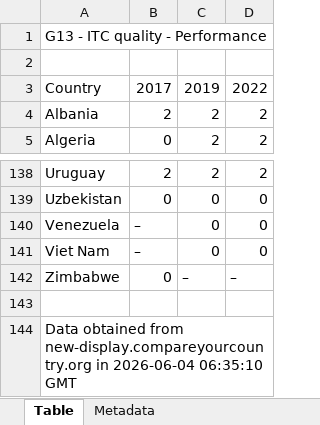
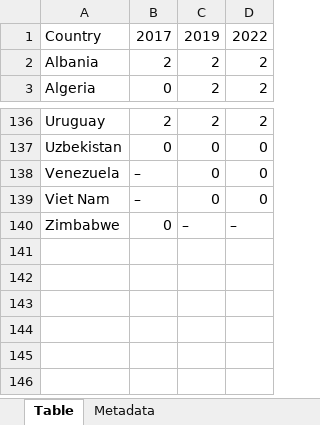
Before and after one commit to agachocz/ODDEA_index_analysis, an Excel workbook: paper 3/data/OECD trade facilitation G13 ITC quality.xlsx, sheet Table, drawn as a sheet; only a part is shown, gaps mark what is left out; values as stored, in another font and other column widths than the file's, no borders; the diff names each change by its address in the sheet, - before the commit and + after, or states it on an @@ line.

```diff
--- a/paper 3/data/OECD trade facilitation G13 ITC quality.xlsx (sheet Table)
+++ b/paper 3/data/OECD trade facilitation G13 ITC quality.xlsx (sheet Table)
-row 1: G13 - ITC quality - Performance
-row 2: (empty)
-row 143: (empty)
-row 144: Data obtained from new-display.compareyourcountry.org in 2026-06-04 06:35:10 GMT
```
Also changed, not shown: paper 3/data/OECD trade facilitation A7 import export procedures.xlsx, paper 3/data/OECD trade facilitation G1 electronic import declarations.xlsx, 23 other files.
